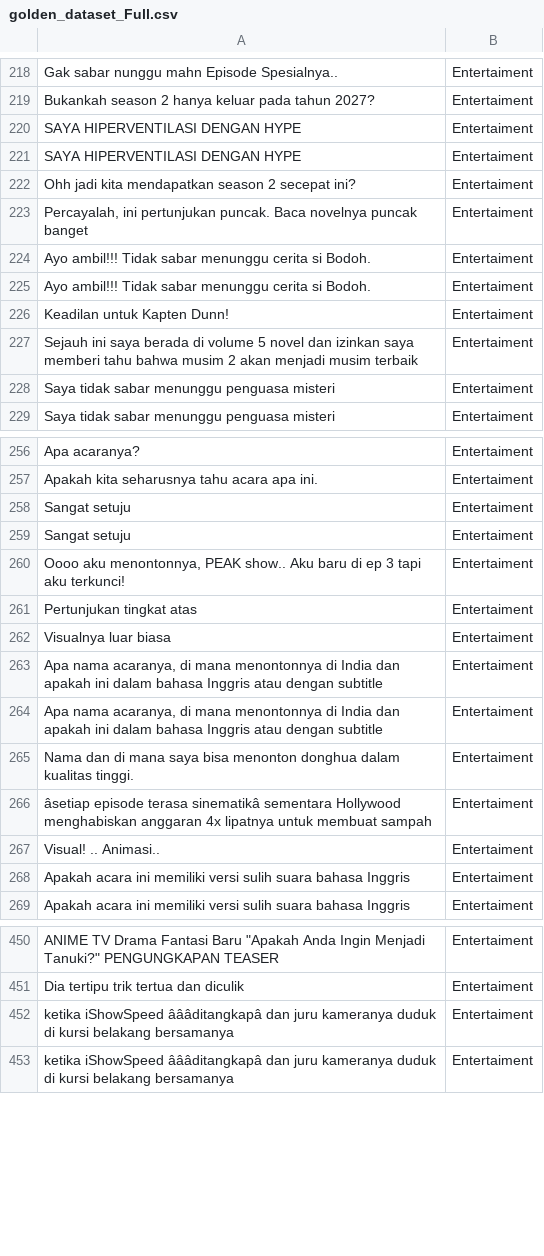
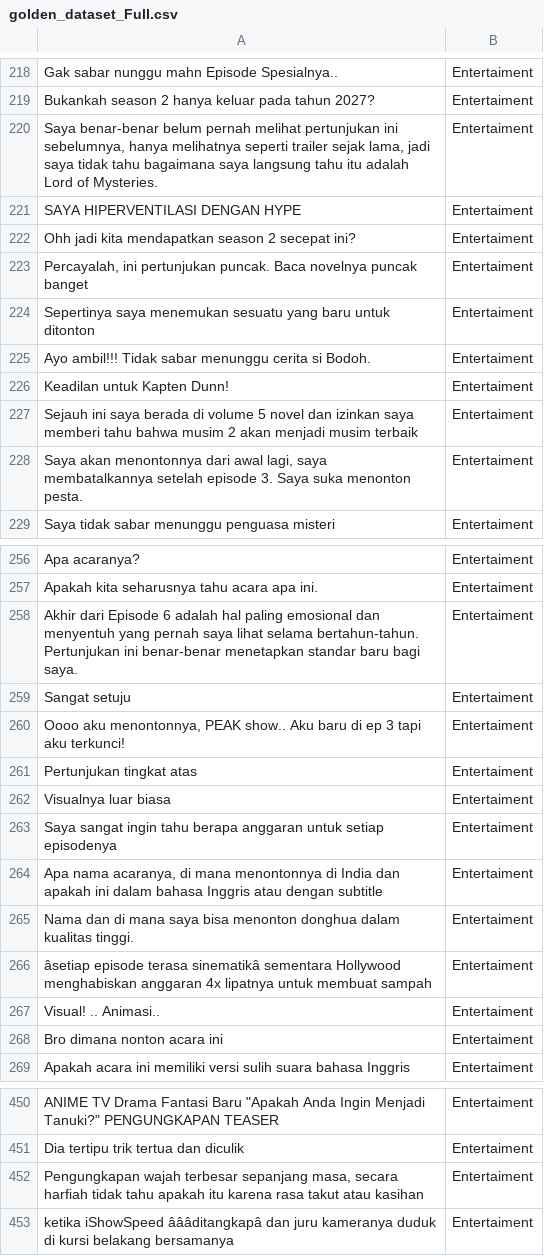
Before and after one commit to datureksa0045/Tubes-NLP, a CSV file: golden_dataset/golden_dataset_Full.csv, drawn as a sheet; only a part is shown, gaps mark what is left out; the diff covers the shown part only; the diff names each change by its address in the sheet, - before the commit and + after, or states it on an @@ line.

```diff
--- a/golden_dataset/golden_dataset_Full.csv
+++ b/golden_dataset/golden_dataset_Full.csv
-A220: SAYA HIPERVENTILASI DENGAN HYPE
+A220: Saya benar-benar belum pernah melihat pertunjukan ini sebelumnya, hanya melihatnya seperti trailer sejak lama, jadi saya tidak tahu bagaimana saya langsung tahu itu adalah Lord of Mysteries.
-A224: Ayo ambil!!! Tidak sabar menunggu cerita si Bodoh.
+A224: Sepertinya saya menemukan sesuatu yang baru untuk ditonton
-A228: Saya tidak sabar menunggu penguasa misteri
+A228: Saya akan menontonnya dari awal lagi, saya membatalkannya setelah episode 3. Saya suka menonton pesta.
-A258: Sangat setuju
+A258: Akhir dari Episode 6 adalah hal paling emosional dan menyentuh yang pernah saya lihat selama bertahun-tahun. Pertunjukan ini benar-benar menetapkan standar baru bagi saya.
-A263: Apa nama acaranya, di mana menontonnya di India dan apakah ini dalam bahasa Inggris atau dengan subtitle
+A263: Saya sangat ingin tahu berapa anggaran untuk setiap episodenya
-A268: Apakah acara ini memiliki versi sulih suara bahasa Inggris
+A268: Bro dimana nonton acara ini
-A452: ketika iShowSpeed âââditangkapâ dan juru kameranya duduk di kursi belakang bersamanya
+A452: Pengungkapan wajah terbesar sepanjang masa, secara harfiah tidak tahu apakah itu karena rasa takut atau kasihan
```
Also changed, not shown: 8 added rows, 8 removed rows and 8 edited cells elsewhere in this file, golden_dataset/golden_dataset(ent).csv, golden_dataset/random_dataset.csv, 1 other file.
